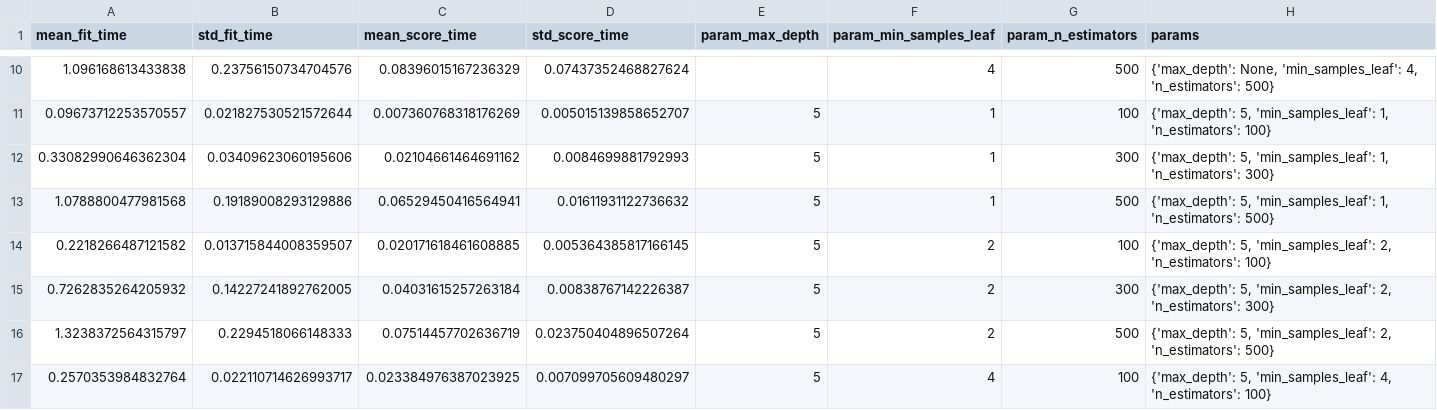
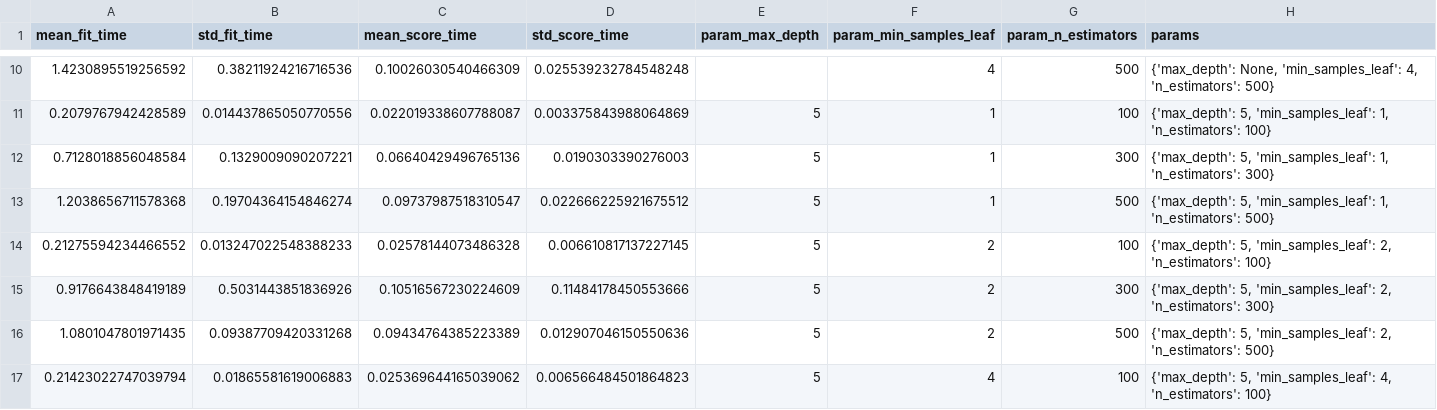
Before and after one commit to maritriv/TFG-Donacion-Renal-ml-web, a CSV file: outputs/model_training/real/seed_1/mid/random_forest/grid_search_results.csv, drawn as a sheet; only a part is shown, gaps mark what is left out; the diff covers the shown part only; the diff names each change by its address in the sheet, - before the commit and + after, or states it on an @@ line.

```diff
--- a/outputs/model_training/real/seed_1/mid/random_forest/grid_search_results.csv
+++ b/outputs/model_training/real/seed_1/mid/random_forest/grid_search_results.csv
-A10 (mean_fit_time): 1.096168613433838
+A10 (mean_fit_time): 1.4230895519256592
-B10 (std_fit_time): 0.23756150734704576
+B10 (std_fit_time): 0.38211924216716536
-C10 (mean_score_time): 0.08396015167236329
+C10 (mean_score_time): 0.10026030540466309
-D10 (std_score_time): 0.07437352468827624
+D10 (std_score_time): 0.025539232784548248
-A11 (mean_fit_time): 0.09673712253570557
+A11 (mean_fit_time): 0.2079767942428589
-B11 (std_fit_time): 0.021827530521572644
+B11 (std_fit_time): 0.014437865050770556
-C11 (mean_score_time): 0.007360768318176269
+C11 (mean_score_time): 0.022019338607788087
-D11 (std_score_time): 0.005015139858652707
+D11 (std_score_time): 0.003375843988064869
-A12 (mean_fit_time): 0.33082990646362304
+A12 (mean_fit_time): 0.7128018856048584
-B12 (std_fit_time): 0.03409623060195606
+B12 (std_fit_time): 0.1329009090207221
-C12 (mean_score_time): 0.02104661464691162
+C12 (mean_score_time): 0.06640429496765136
-D12 (std_score_time): 0.0084699881792993
+D12 (std_score_time): 0.0190303390276003
-A13 (mean_fit_time): 1.0788800477981568
+A13 (mean_fit_time): 1.2038656711578368
-B13 (std_fit_time): 0.19189008293129886
+B13 (std_fit_time): 0.19704364154846274
-C13 (mean_score_time): 0.06529450416564941
+C13 (mean_score_time): 0.09737987518310547
-D13 (std_score_time): 0.01611931122736632
+D13 (std_score_time): 0.022666225921675512
-A14 (mean_fit_time): 0.2218266487121582
+A14 (mean_fit_time): 0.21275594234466552
-B14 (std_fit_time): 0.013715844008359507
+B14 (std_fit_time): 0.013247022548388233
-C14 (mean_score_time): 0.020171618461608885
+C14 (mean_score_time): 0.02578144073486328
-D14 (std_score_time): 0.005364385817166145
+D14 (std_score_time): 0.006610817137227145
-A15 (mean_fit_time): 0.7262835264205932
+A15 (mean_fit_time): 0.9176643848419189
-B15 (std_fit_time): 0.14227241892762005
+B15 (std_fit_time): 0.5031443851836926
-C15 (mean_score_time): 0.04031615257263184
+C15 (mean_score_time): 0.10516567230224609
-D15 (std_score_time): 0.00838767142226387
+D15 (std_score_time): 0.11484178450553666
-A16 (mean_fit_time): 1.3238372564315797
+A16 (mean_fit_time): 1.0801047801971435
-B16 (std_fit_time): 0.2294518066148333
+B16 (std_fit_time): 0.09387709420331268
-C16 (mean_score_time): 0.07514457702636719
+C16 (mean_score_time): 0.09434764385223389
-D16 (std_score_time): 0.023750404896507264
+D16 (std_score_time): 0.012907046150550636
-A17 (mean_fit_time): 0.2570353984832764
+A17 (mean_fit_time): 0.21423022747039794
-B17 (std_fit_time): 0.022110714626993717
+B17 (std_fit_time): 0.01865581619006883
-C17 (mean_score_time): 0.023384976387023925
+C17 (mean_score_time): 0.025369644165039062
-D17 (std_score_time): 0.007099705609480297
+D17 (std_score_time): 0.006566484501864823
```
Also changed, not shown: 76 edited cells elsewhere in this file, data/processed/dataset_mid_synthetic.csv, data/processed/dataset_transfer_synthetic.csv, 8 other files.
